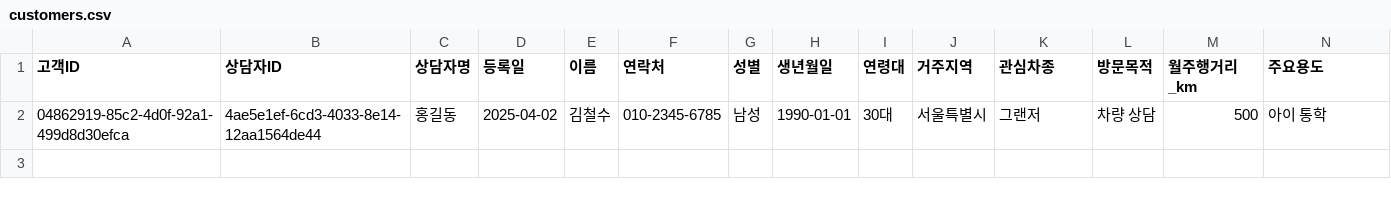
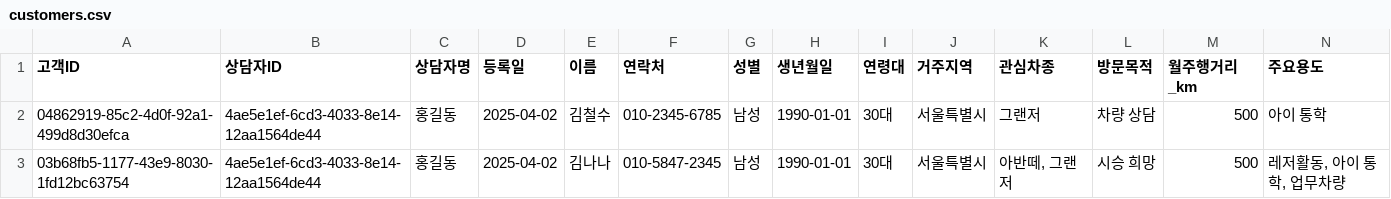
Before and after one commit to CodeWorks-hi/main-project, a CSV file: data/customers.csv, drawn as a sheet; only a part is shown; rows hold the shown columns only; the diff names each change by its address in the sheet, - before the commit and + after, or states it on an @@ line.

```diff
--- a/data/customers.csv
+++ b/data/customers.csv
+row 3: 03b68fb5-1177-43e9-8030-1fd12bc63754 | 4ae5e1ef-6cd3-4033-8e14-12aa1564de44 | 홍길동 | 2025-04-02 | 김나나 | 010-5847-2345 | 남성 | 1990-01-01 | 30대 | 서울특별시 | 아반떼, 그랜저 | 시승 희망 | 500 | 레저활동, 아이 통학, 업무차량
```
Also changed, not shown: data/consult_log.csv, 3 other files.
